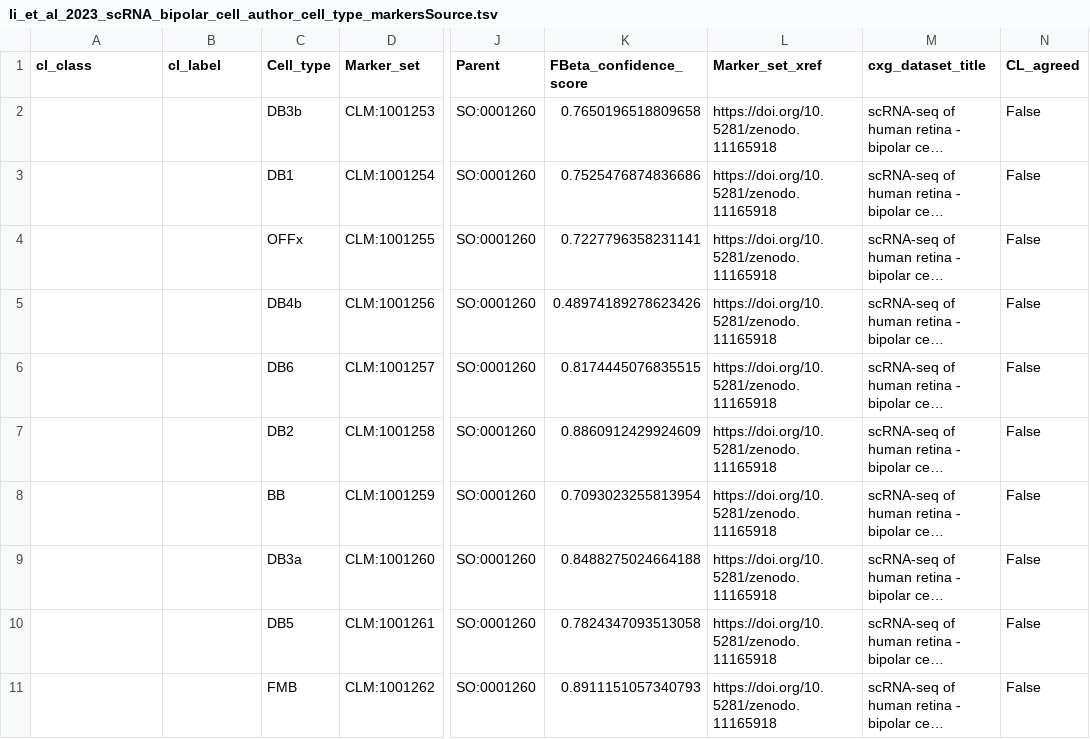
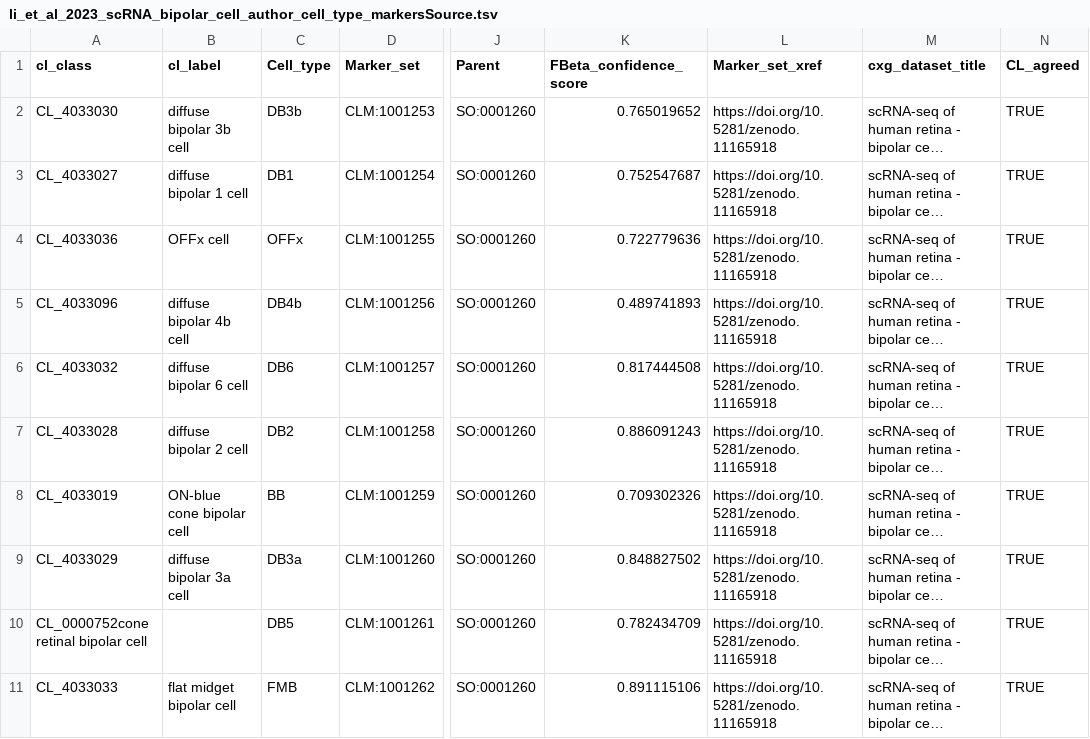
Before and after one commit to Cellular-Semantics/CellMark, a TSV file: src/markers/li_et_al_2023_scRNA_bipolar_cell_author_cell_type_markersSource.tsv, drawn as a sheet; only a part is shown, gaps mark what is left out; long unchanged cells end in …; the diff covers the shown part only; the diff names each change by its address in the sheet, - before the commit and + after, or states it on an @@ line.

```diff
--- a/src/markers/li_et_al_2023_scRNA_bipolar_cell_author_cell_type_markersSource.tsv
+++ b/src/markers/li_et_al_2023_scRNA_bipolar_cell_author_cell_type_markersSource.tsv
-A2 (cl_class): (empty)
+A2 (cl_class): CL_4033030
-B2 (cl_label): (empty)
+B2 (cl_label): diffuse bipolar 3b cell
-K2 (FBeta_confidence_score): 0.7650196518809658
+K2 (FBeta_confidence_score): 0.765019652
-N2:N11 (CL_agreed): False
+N2:N11 (CL_agreed): TRUE
-A3 (cl_class): (empty)
+A3 (cl_class): CL_4033027
-B3 (cl_label): (empty)
+B3 (cl_label): diffuse bipolar 1 cell
-K3 (FBeta_confidence_score): 0.7525476874836686
+K3 (FBeta_confidence_score): 0.752547687
-A4 (cl_class): (empty)
+A4 (cl_class): CL_4033036
-B4 (cl_label): (empty)
+B4 (cl_label): OFFx cell
-K4 (FBeta_confidence_score): 0.7227796358231141
+K4 (FBeta_confidence_score): 0.722779636
-A5 (cl_class): (empty)
+A5 (cl_class): CL_4033096
-B5 (cl_label): (empty)
+B5 (cl_label): diffuse bipolar 4b cell
-K5 (FBeta_confidence_score): 0.48974189278623426
+K5 (FBeta_confidence_score): 0.489741893
-A6 (cl_class): (empty)
+A6 (cl_class): CL_4033032
-B6 (cl_label): (empty)
+B6 (cl_label): diffuse bipolar 6 cell
-K6 (FBeta_confidence_score): 0.8174445076835515
+K6 (FBeta_confidence_score): 0.817444508
-A7 (cl_class): (empty)
+A7 (cl_class): CL_4033028
-B7 (cl_label): (empty)
+B7 (cl_label): diffuse bipolar 2 cell
-K7 (FBeta_confidence_score): 0.8860912429924609
+K7 (FBeta_confidence_score): 0.886091243
-A8 (cl_class): (empty)
+A8 (cl_class): CL_4033019
-B8 (cl_label): (empty)
+B8 (cl_label): ON-blue cone bipolar cell
-K8 (FBeta_confidence_score): 0.7093023255813954
+K8 (FBeta_confidence_score): 0.709302326
-A9 (cl_class): (empty)
+A9 (cl_class): CL_4033029
-B9 (cl_label): (empty)
+B9 (cl_label): diffuse bipolar 3a cell
-K9 (FBeta_confidence_score): 0.8488275024664188
+K9 (FBeta_confidence_score): 0.848827502
-A10 (cl_class): (empty)
+A10 (cl_class): CL_0000752cone retinal bipolar cell
-K10 (FBeta_confidence_score): 0.7824347093513058
+K10 (FBeta_confidence_score): 0.782434709
-A11 (cl_class): (empty)
+A11 (cl_class): CL_4033033
-B11 (cl_label): (empty)
+B11 (cl_label): flat midget bipolar cell
-K11 (FBeta_confidence_score): 0.8911151057340793
+K11 (FBeta_confidence_score): 0.891115106
```
Also changed, not shown: 15 edited cells elsewhere in this file, src/markers/li_et_al_2023_snRNA_bipolar_cell_author_cell_type_markersSource.tsv.
